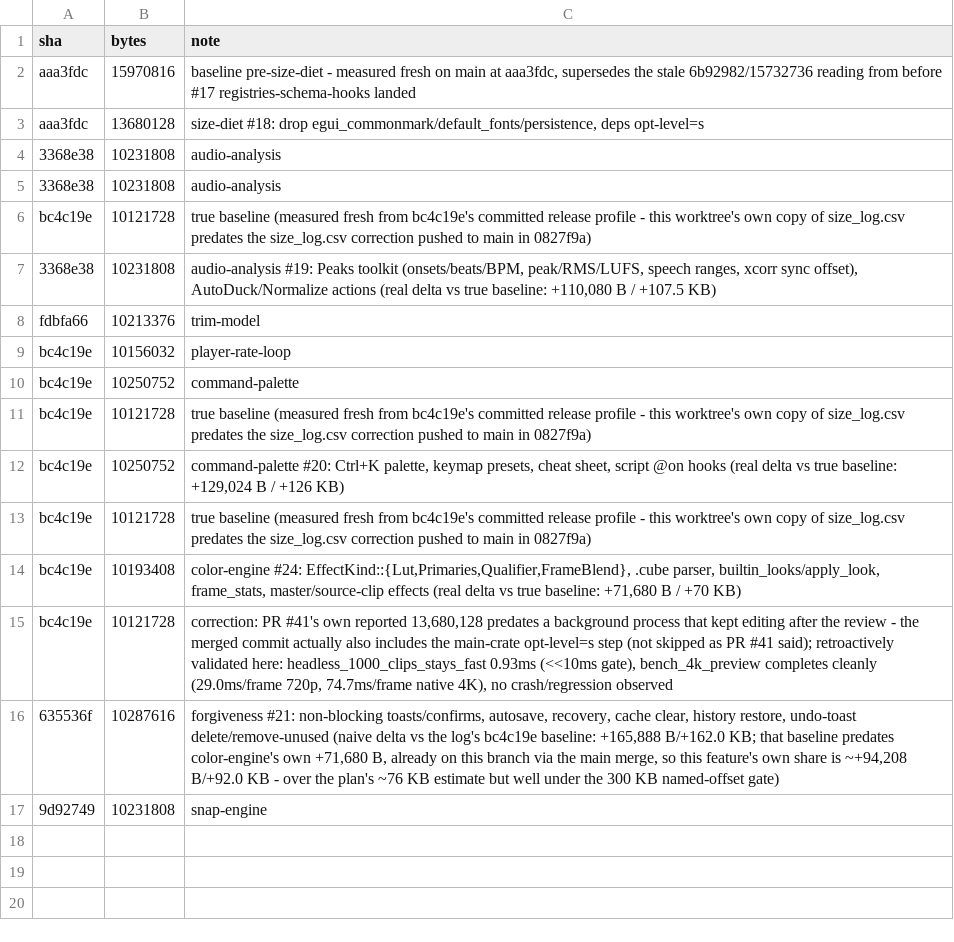
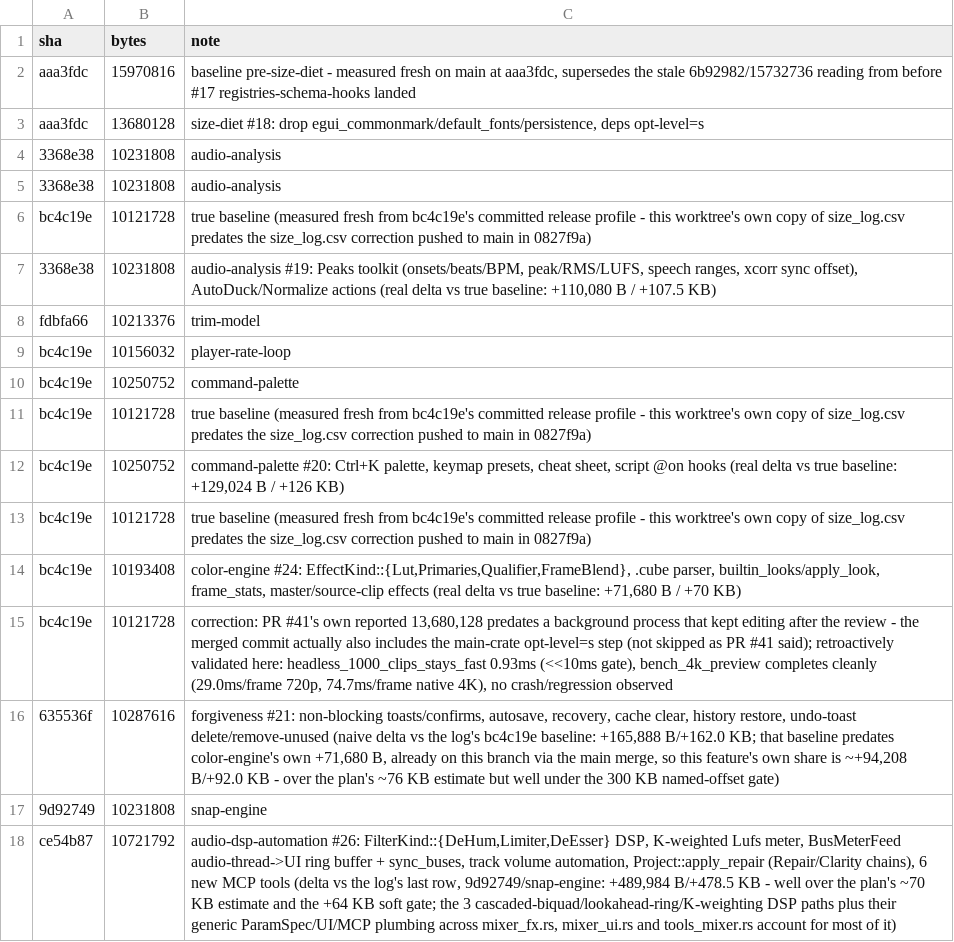
Before and after one commit to KashTheKing/simple-editor, a CSV file: size_log.csv, drawn as a sheet.

```diff
--- a/size_log.csv
+++ b/size_log.csv
@@ -17 +17,2 @@ bc4c19e,10121728,"correction: PR #41's own reported 13,680,128 predates a backgr
 9d92749,10231808,snap-engine
+ce54b87,10721792,"audio-dsp-automation #26: FilterKind::{DeHum,Limiter,DeEsser} DSP, K-weighted Lufs meter, BusMeterFeed audio-thread->UI ring buffer + sync_buses, track volume automation, Project::apply_repair (Repair/Clarity chains), 6 new MCP tools (delta vs the log's last row, 9d92749/snap-engine: +489,984 B/+478.5 KB - well over the plan's ~70 KB estimate and the +64 KB soft gate; the 3 cascaded-biquad/lookahead-ring/K-weighting DSP paths plus their generic ParamSpec/UI/MCP plumbing across mixer_fx.rs, mixer_ui.rs and tools_mixer.rs account for most of it)"
```
